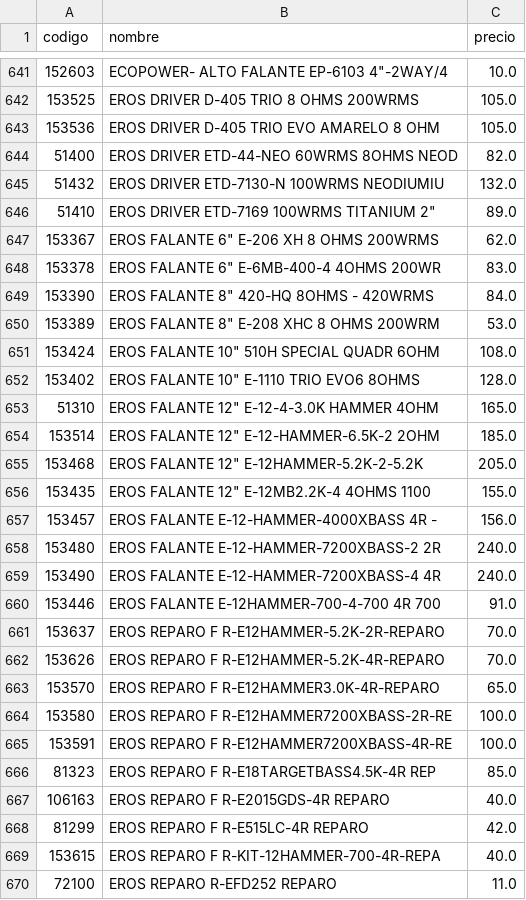
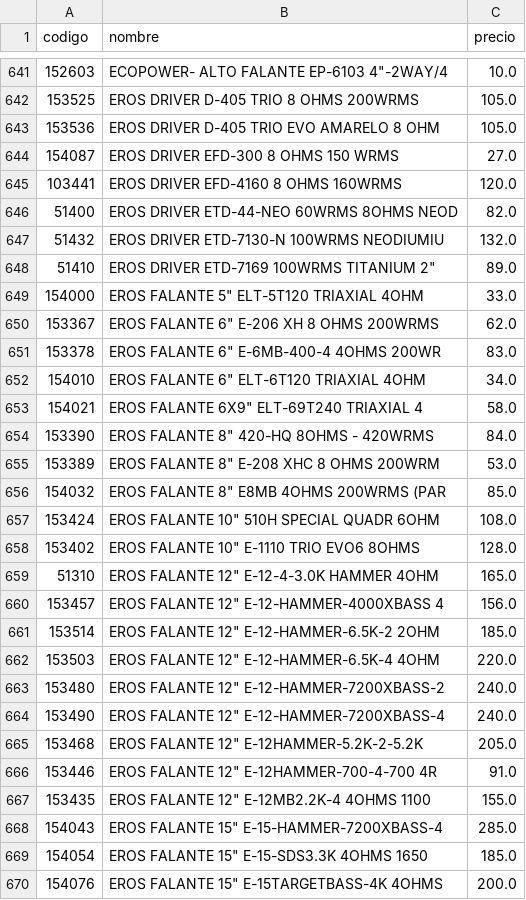
Before and after one commit to Gabrieluz1985/monitor-senki, a CSV file: productos_anterior.csv, drawn as a sheet; only a part is shown, gaps mark what is left out; the shorter side is filled out with more unchanged rows; removed rows and columns are numbered as before the commit, all else as after; the diff covers the shown part only; the diff names each change by its address in the sheet, - before the commit and + after, or states it on an @@ line.

```diff
--- a/productos_anterior.csv
+++ b/productos_anterior.csv
+row 644: 154087 | EROS DRIVER EFD-300 8 OHMS 150 WRMS | 27.0
+row 645: 103441 | EROS DRIVER EFD-4160 8 OHMS 160WRMS | 120.0
+row 649: 154000 | EROS FALANTE 5" ELT-5T120 TRIAXIAL 4OHM | 33.0
+row 652: 154010 | EROS FALANTE 6" ELT-6T120 TRIAXIAL 4OHM | 34.0
+row 653: 154021 | EROS FALANTE 6X9" ELT-69T240 TRIAXIAL 4 | 58.0
+row 656: 154032 | EROS FALANTE 8" E8MB 4OHMS 200WRMS (PAR | 85.0
+row 660: 153457 | EROS FALANTE 12" E-12-HAMMER-4000XBASS 4 | 156.0
+row 662: 153503 | EROS FALANTE 12" E-12-HAMMER-6.5K-4 4OHM | 220.0
+row 663: 153480 | EROS FALANTE 12" E-12-HAMMER-7200XBASS-2 | 240.0
+row 664: 153490 | EROS FALANTE 12" E-12-HAMMER-7200XBASS-4 | 240.0
+row 666: 153446 | EROS FALANTE 12" E-12HAMMER-700-4-700 4R | 91.0
-row 657: 153457 | EROS FALANTE E-12-HAMMER-4000XBASS 4R - | 156.0
-row 658: 153480 | EROS FALANTE E-12-HAMMER-7200XBASS-2 2R | 240.0
-row 659: 153490 | EROS FALANTE E-12-HAMMER-7200XBASS-4 4R | 240.0
-row 660: 153446 | EROS FALANTE E-12HAMMER-700-4-700 4R 700 | 91.0
+row 668: 154043 | EROS FALANTE 15" E-15-HAMMER-7200XBASS-4 | 285.0
+row 669: 154054 | EROS FALANTE 15" E-15-SDS3.3K 4OHMS 1650 | 185.0
+row 670: 154076 | EROS FALANTE 15" E-15TARGETBASS-4K 4OHMS | 200.0
```
Also changed, not shown: 2 added rows and 3 moved rows elsewhere in this file.
